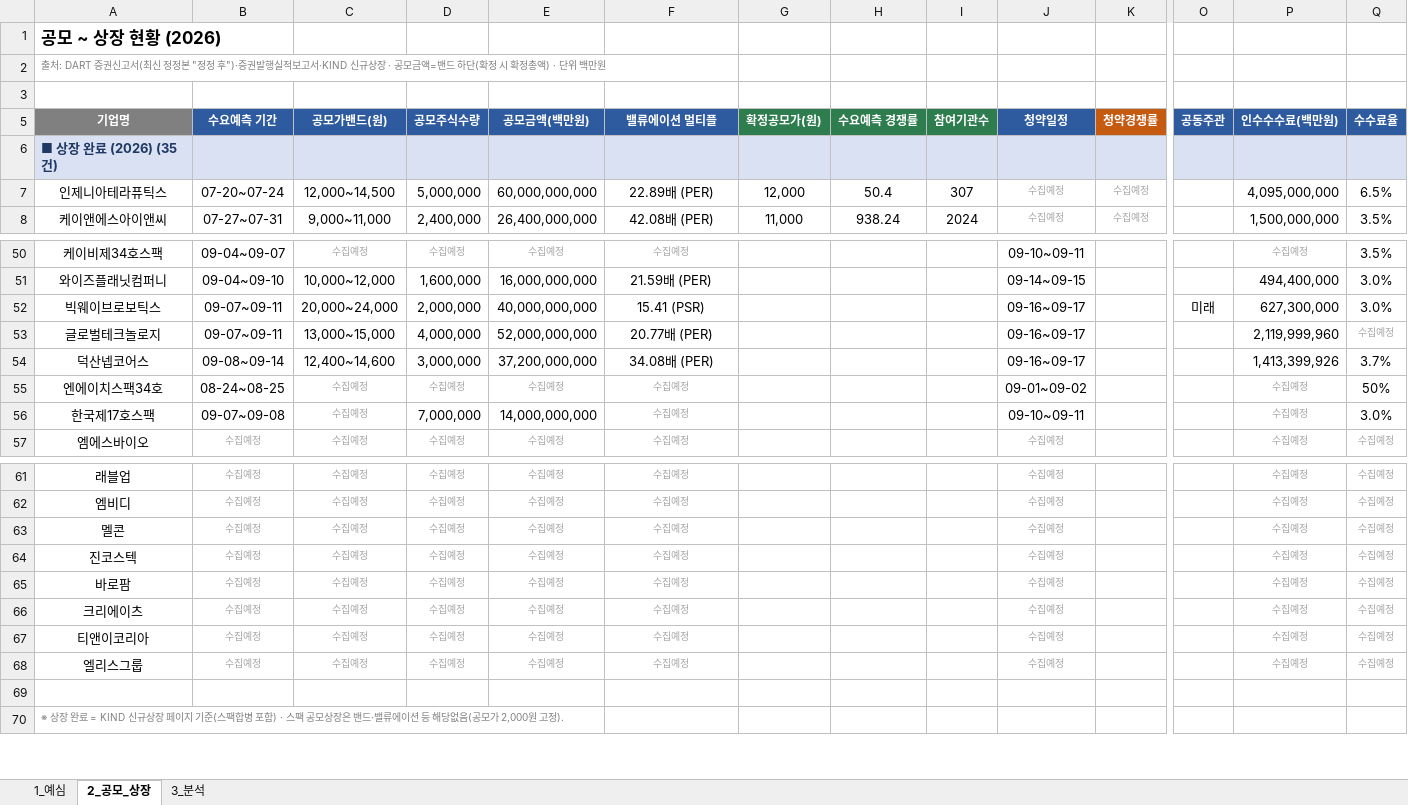
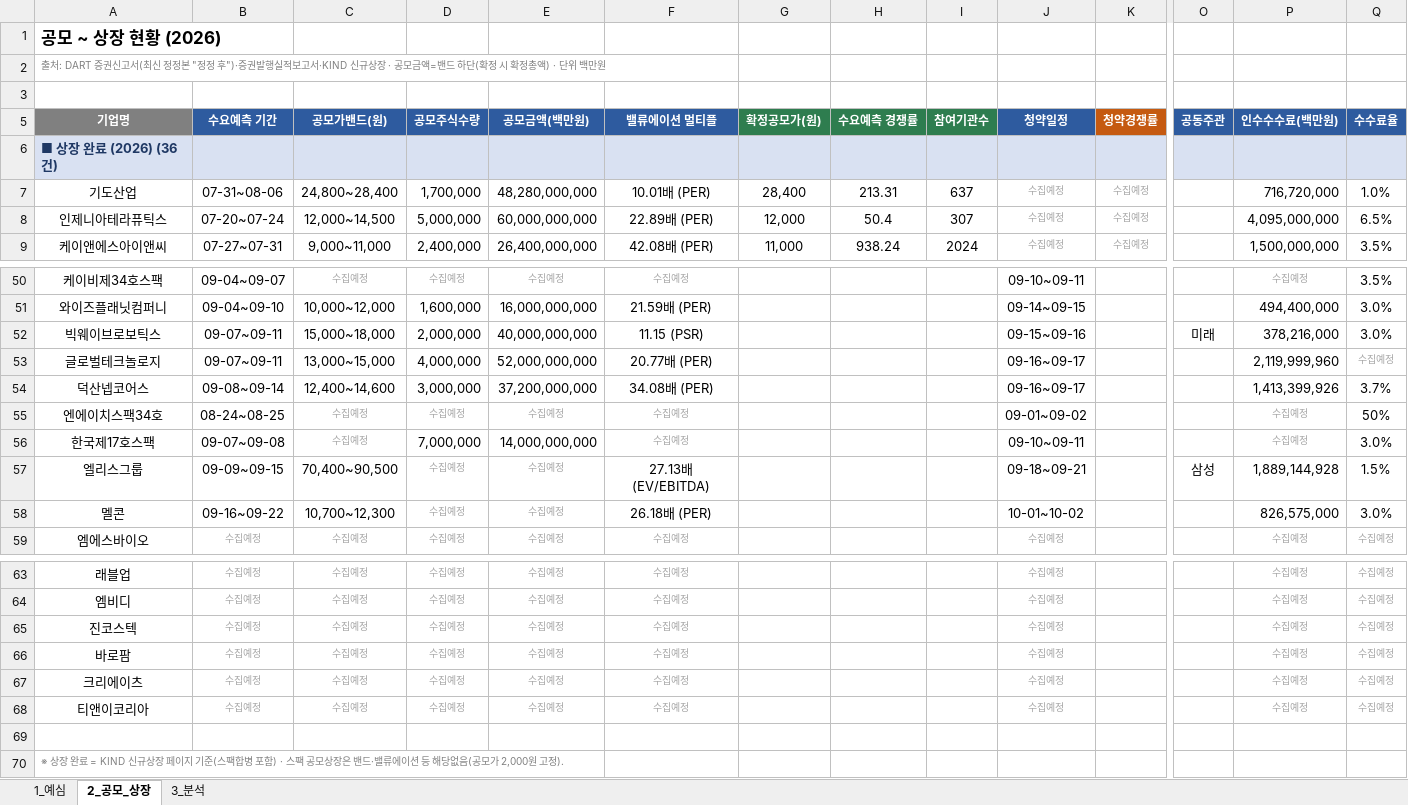
Before and after one commit to history-dungeon-user/IPO-MARKET-REVIEW, an Excel workbook: IPO_analysis.xlsx, sheet 2_공모_상장, drawn as a sheet; only a part is shown, gaps mark what is left out; values as stored, in another font and other column widths than the file's, no borders; removed rows and columns are numbered as before the commit, all else as after; rows hold the shown columns only; the diff covers the shown part only; the diff names each change by its address in the sheet, - before the commit and + after, or states it on an @@ line.

```diff
--- a/IPO_analysis.xlsx (sheet 2_공모_상장)
+++ b/IPO_analysis.xlsx (sheet 2_공모_상장)
-A6 (기업명): ■ 상장 완료 (2026) (35건)
+A6 (기업명): ■ 상장 완료 (2026) (36건)
+row 7: 기도산업 | 07-31~08-06 | 24,800~28,400 | 1,700,000 | 48,280,000,000 | 10.01배 (PER) | 28,400 | 213.31 | 637 | 수집예정 | 수집예정 |  | 716,720,000 | 1.0%
-C52 (공모가밴드(원)): 20,000~24,000
+C52 (공모가밴드(원)): 15,000~18,000
-F52 (밸류에이션 멀티플): 15.41 (PSR)
+F52 (밸류에이션 멀티플): 11.15 (PSR)
-J52 (청약일정): 09-16~09-17
+J52 (청약일정): 09-15~09-16
-P52 (인수수수료(백만원)): 627,300,000
+P52 (인수수수료(백만원)): 378,216,000
+row 57: 엘리스그룹 | 09-09~09-15 | 70,400~90,500 | 수집예정 | 수집예정 | 27.13배 (EV/EBITDA) |  |  |  | 09-18~09-21 |  | 삼성 | 1,889,144,928 | 1.5%
+row 58: 멜콘 | 09-16~09-22 | 10,700~12,300 | 수집예정 | 수집예정 | 26.18배 (PER) |  |  |  | 10-01~10-02 |  |  | 826,575,000 | 3.0%
-row 63: 멜콘 | 수집예정 | 수집예정 | 수집예정 | 수집예정 | 수집예정 |  |  |  | 수집예정 |  |  | 수집예정 | 수집예정
-row 68: 엘리스그룹 | 수집예정 | 수집예정 | 수집예정 | 수집예정 | 수집예정 |  |  |  | 수집예정 |  |  | 수집예정 | 수집예정
```
Also changed, not shown: 1 removed row and 1 edited cell elsewhere in this sheet, sheet 3_분석, sheet 1_예심, IPO_Rawdata_master.xlsx, 8 other files.
